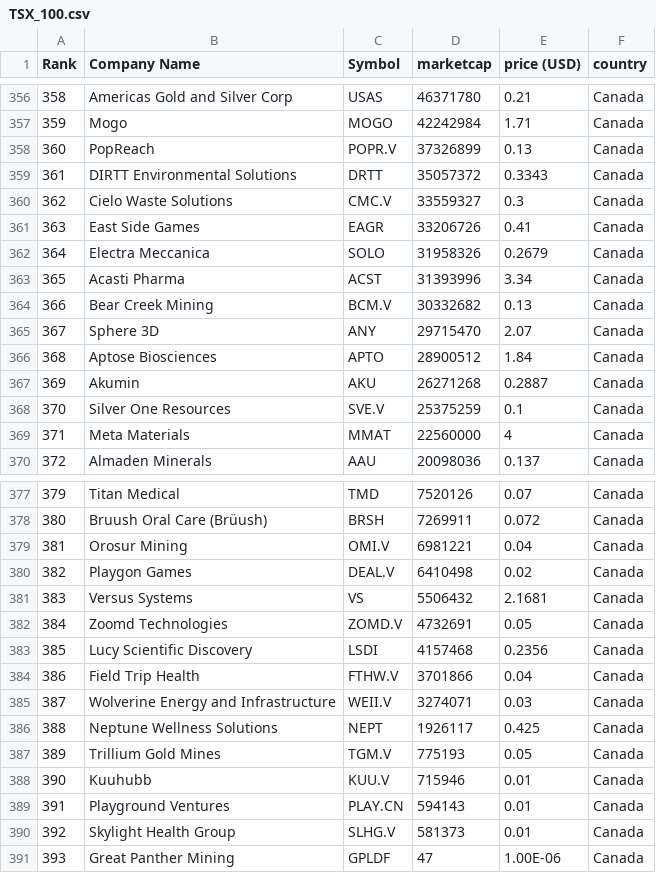
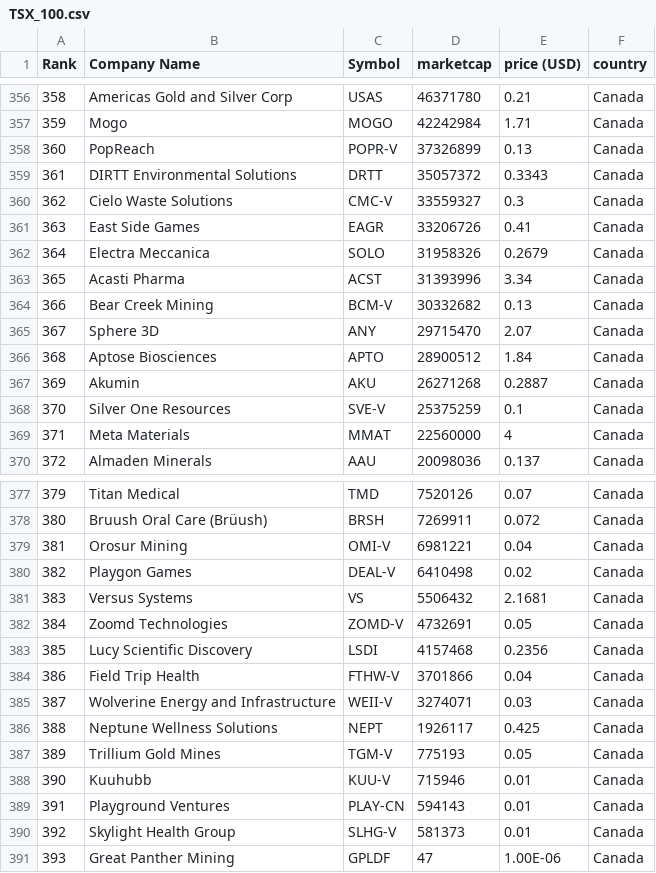
Before and after one commit to iblend171/Trade_Lots_POC, a CSV file: TSX_100.csv, drawn as a sheet; only a part is shown, gaps mark what is left out; the diff covers the shown part only.

Commit message:
Add files via upload

```diff
--- a/TSX_100.csv
+++ b/TSX_100.csv
@@ -357,5 +357,5 @@ Rank,Company Name,Symbol,marketcap,price (USD),country
 359,Mogo,MOGO,42242984,1.71,Canada
-360,PopReach,POPR.V,37326899,0.13,Canada
+360,PopReach,POPR-V,37326899,0.13,Canada
 361,DIRTT Environmental Solutions,DRTT,35057372,0.3343,Canada
-362,Cielo Waste Solutions,CMC.V,33559327,0.3,Canada
+362,Cielo Waste Solutions,CMC-V,33559327,0.3,Canada
 363,East Side Games,EAGR,33206726,0.41,Canada
@@ -363,3 +363,3 @@ Rank,Company Name,Symbol,marketcap,price (USD),country
 365,Acasti Pharma,ACST,31393996,3.34,Canada
-366,Bear Creek Mining,BCM.V,30332682,0.13,Canada
+366,Bear Creek Mining,BCM-V,30332682,0.13,Canada
 367,Sphere 3D,ANY,29715470,2.07,Canada
@@ -367,3 +367,3 @@ Rank,Company Name,Symbol,marketcap,price (USD),country
 369,Akumin,AKU,26271268,0.2887,Canada
-370,Silver One Resources,SVE.V,25375259,0.1,Canada
+370,Silver One Resources,SVE-V,25375259,0.1,Canada
 371,Meta Materials,MMAT,22560000,4,Canada
@@ -378,14 +378,14 @@ Rank,Company Name,Symbol,marketcap,price (USD),country
 380,Bruush Oral Care (Brüush),BRSH,7269911,0.072,Canada
-381,Orosur Mining,OMI.V,6981221,0.04,Canada
-382,Playgon Games,DEAL.V,6410498,0.02,Canada
+381,Orosur Mining,OMI-V,6981221,0.04,Canada
+382,Playgon Games,DEAL-V,6410498,0.02,Canada
 383,Versus Systems,VS,5506432,2.1681,Canada
-384,Zoomd Technologies,ZOMD.V,4732691,0.05,Canada
+384,Zoomd Technologies,ZOMD-V,4732691,0.05,Canada
 385,Lucy Scientific Discovery,LSDI,4157468,0.2356,Canada
-386,Field Trip Health,FTHW.V,3701866,0.04,Canada
-387,Wolverine Energy and Infrastructure,WEII.V,3274071,0.03,Canada
+386,Field Trip Health,FTHW-V,3701866,0.04,Canada
+387,Wolverine Energy and Infrastructure,WEII-V,3274071,0.03,Canada
 388,Neptune Wellness Solutions,NEPT,1926117,0.425,Canada
-389,Trillium Gold Mines,TGM.V,775193,0.05,Canada
-390,Kuuhubb,KUU.V,715946,0.01,Canada
-391,Playground Ventures,PLAY.CN,594143,0.01,Canada
-392,Skylight Health Group,SLHG.V,581373,0.01,Canada
+389,Trillium Gold Mines,TGM-V,775193,0.05,Canada
+390,Kuuhubb,KUU-V,715946,0.01,Canada
+391,Playground Ventures,PLAY-CN,594143,0.01,Canada
+392,Skylight Health Group,SLHG-V,581373,0.01,Canada
 393,Great Panther Mining,GPLDF,47,1.00E-06,Canada
```
Also changed, not shown: 6 edited cells elsewhere in this file.
